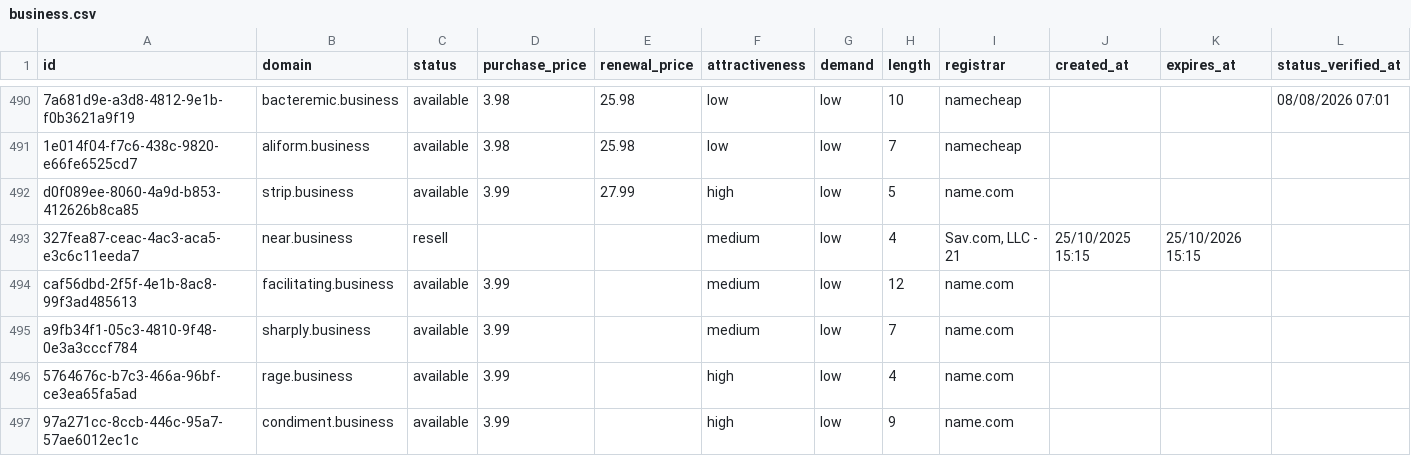
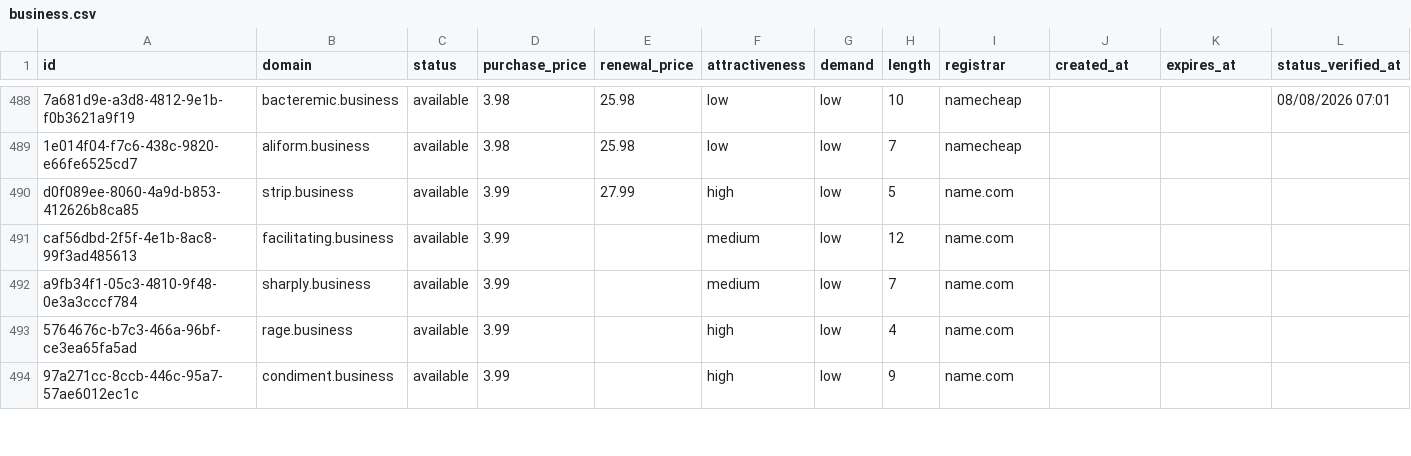
Before and after one commit to UniqueDomains/business-oneword-domains, a CSV file: business.csv, drawn as a sheet; only a part is shown, gaps mark what is left out; removed rows and columns are numbered as before the commit, all else as after; the diff covers the shown part only; the diff names each change by its address in the sheet, - before the commit and + after, or states it on an @@ line.

Commit message:
Domains update

```diff
--- a/business.csv
+++ b/business.csv
-row 493: 327fea87-ceac-4ac3-aca5-e3c6c11eeda7 | near.business | resell |  |  | medium | low | 4 | Sav.com, LLC - 21 | 25/10/2025 15:15 | 25/10/2026 15:15
```
Also changed, not shown: 4 added rows, 3 removed rows and 115 edited cells elsewhere in this file, 4 other files.
